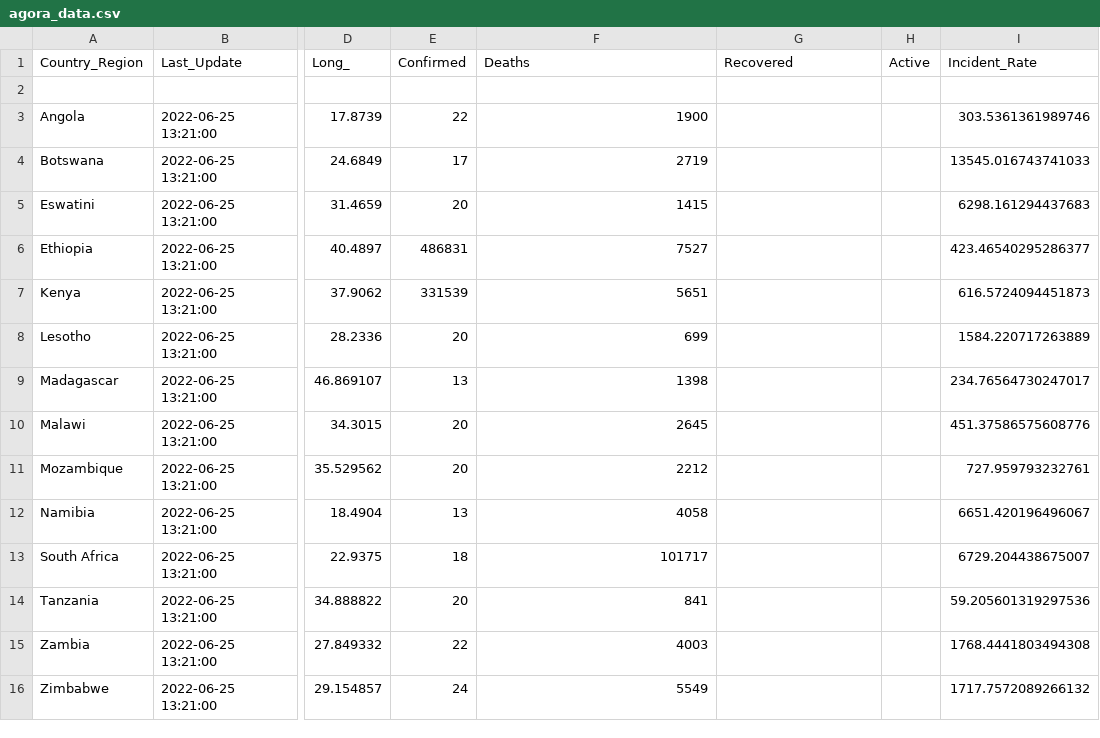
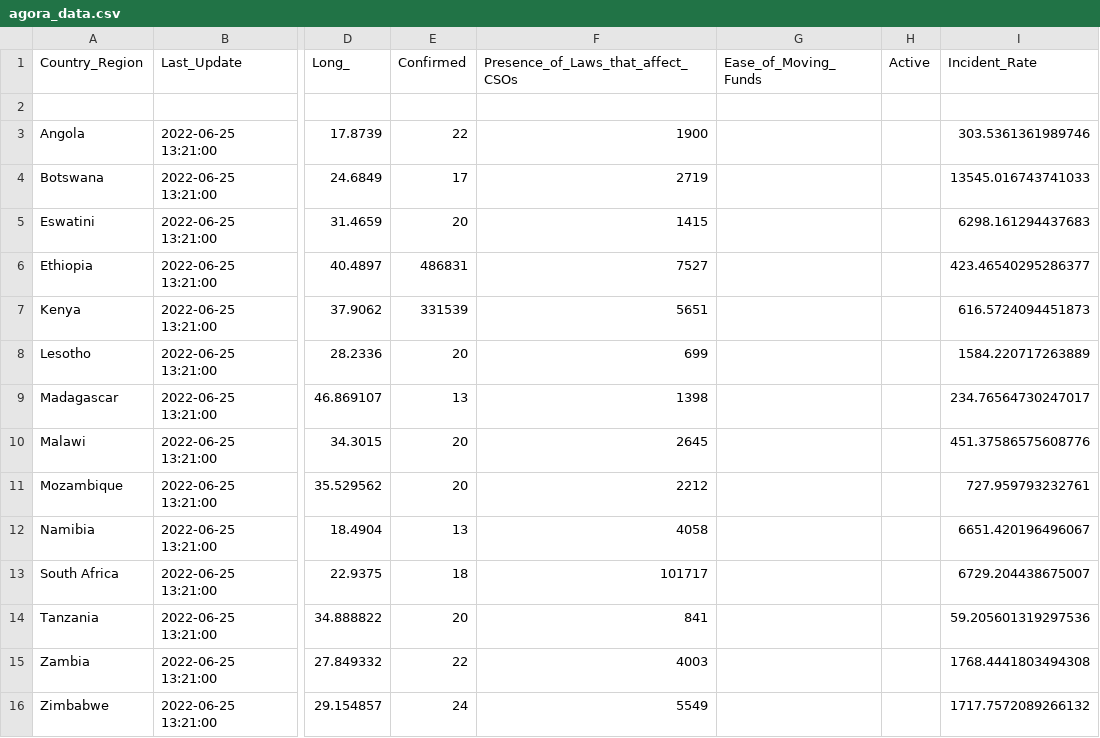
Before and after one commit to tinashediego/agora-data, a CSV file: agora_data.csv, drawn as a sheet; only a part is shown, gaps mark what is left out; the diff names each change by its address in the sheet, - before the commit and + after, or states it on an @@ line.

Commit message:
Update agora_data.csv

```diff
--- a/agora_data.csv
+++ b/agora_data.csv
-F1: Deaths
+F1: Presence_of_Laws_that_affect_CSOs
-G1: Recovered
+G1: Ease_of_Moving_Funds
```
